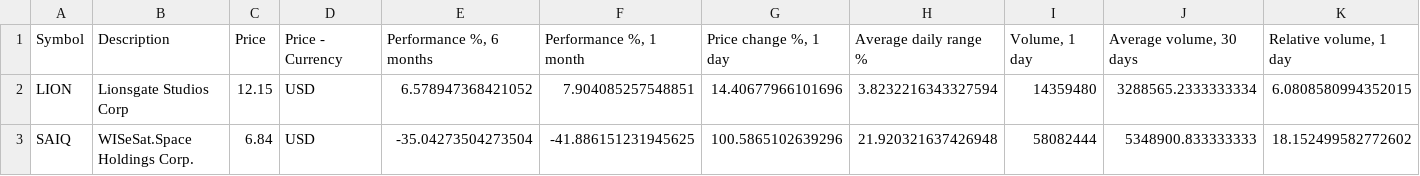
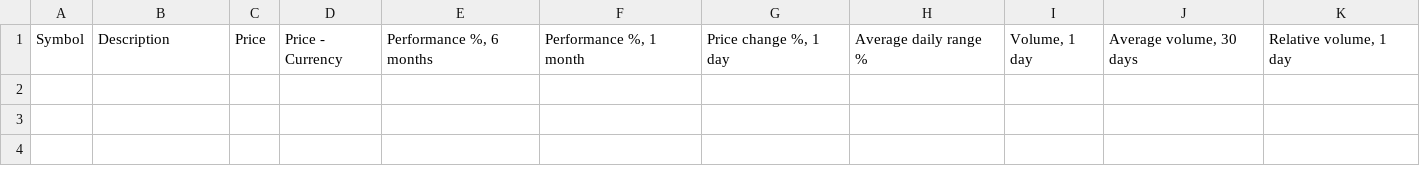
Before and after one commit to Trading-Prodigy-007/tradingview-dashboard, a CSV file: free_tv_dashboard/data/latest/relative_volume.csv, drawn as a sheet; only a part is shown; rows hold the shown columns only; the diff names each change by its address in the sheet, - before the commit and + after, or states it on an @@ line.

```diff
--- a/free_tv_dashboard/data/latest/relative_volume.csv
+++ b/free_tv_dashboard/data/latest/relative_volume.csv
-row 2: LION | Lionsgate Studios Corp | 12.15 | USD | 6.578947368421052 | 7.904085257548851 | 14.40677966101696 | 3.8232216343327594 | 14359480 | 3288565.2333333334 | 6.0808580994352015
-row 3: SAIQ | WISeSat.Space Holdings Corp. | 6.84 | USD | -35.04273504273504 | -41.886151231945625 | 100.5865102639296 | 21.920321637426948 | 58082444 | 5348900.833333333 | 18.152499582772602
```
Also changed, not shown: free_tv_dashboard/data/latest/high_adx.csv, free_tv_dashboard/data/latest/high_adx_3m.csv, 24 other files.
